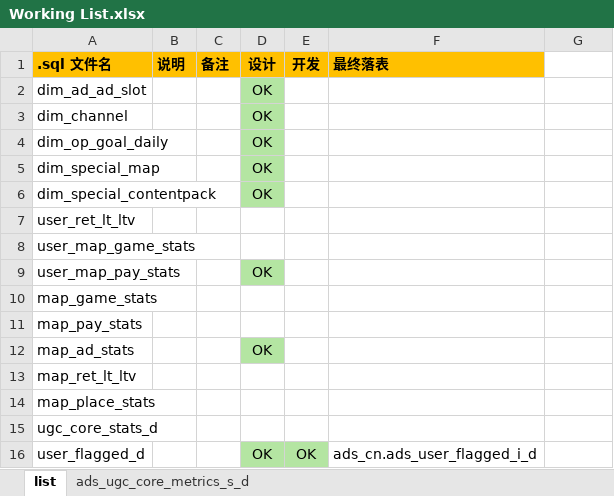
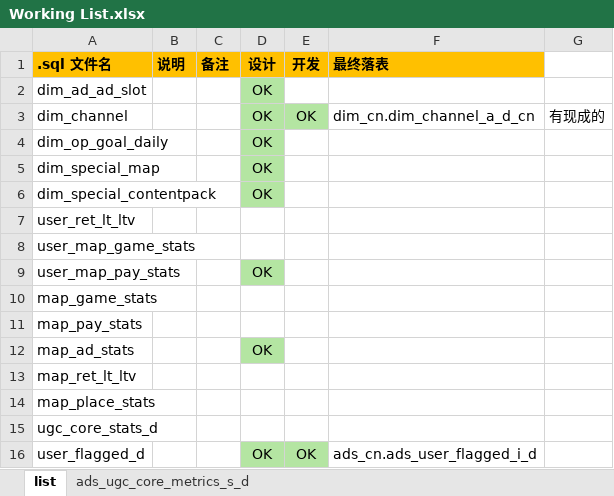
Before and after one commit to chwang1991/mn_data_redesign, an Excel workbook: Working List.xlsx, sheet list, drawn as a sheet; values as stored, in another font and other column widths than the file's, no borders; the diff names each change by its address in the sheet, - before the commit and + after, or states it on an @@ line.

```diff
--- a/Working List.xlsx (sheet list)
+++ b/Working List.xlsx (sheet list)
-E3 (开发): (empty)
+E3 (开发): OK
-E3 fill: none
+E3 fill: #B4E5A2
-F3 (最终落表): (empty)
+F3 (最终落表): dim_cn.dim_channel_a_d_cn
-G3: (empty)
+G3: 有现成的
```
Also changed, not shown: 4 other files.
